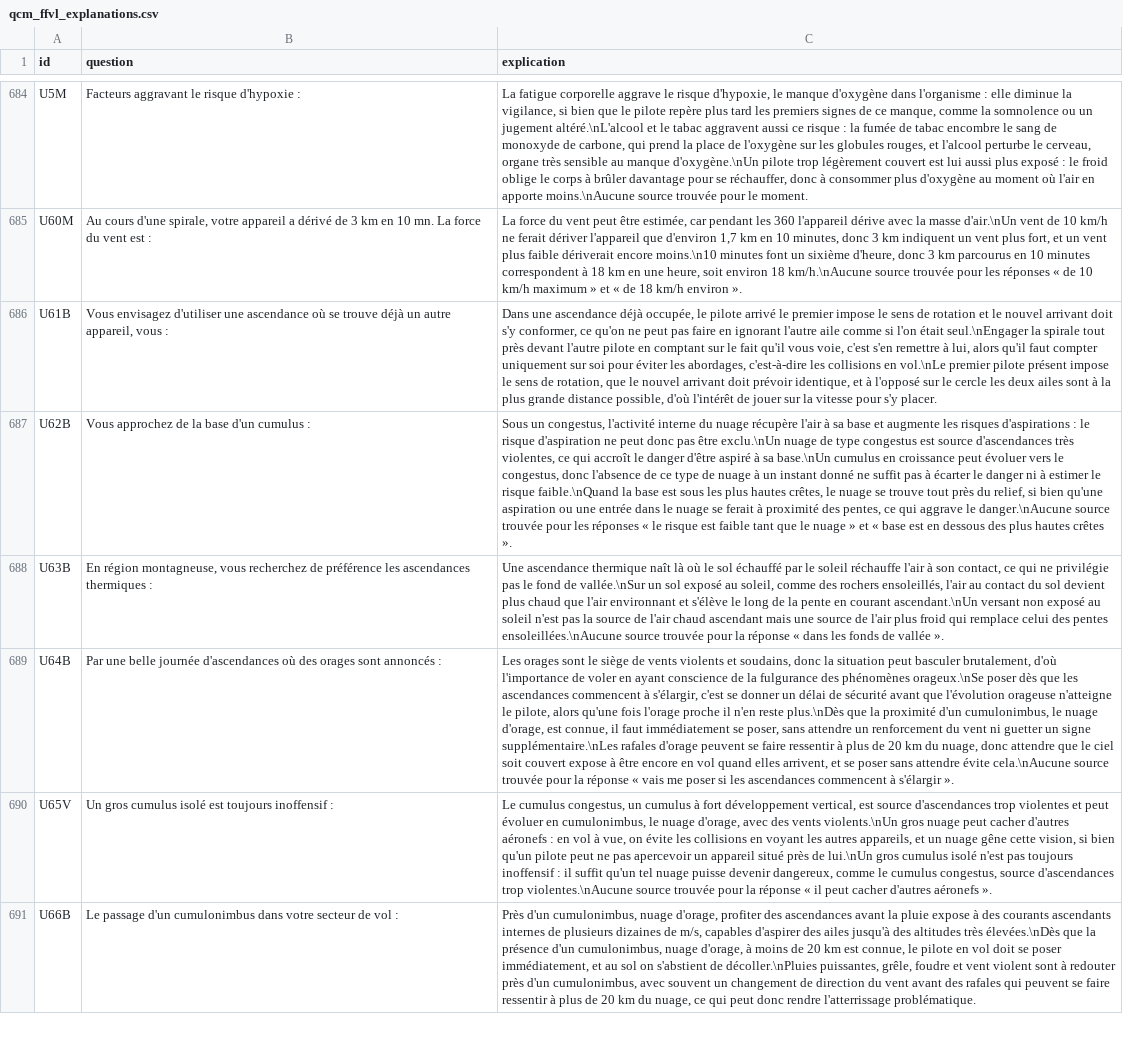
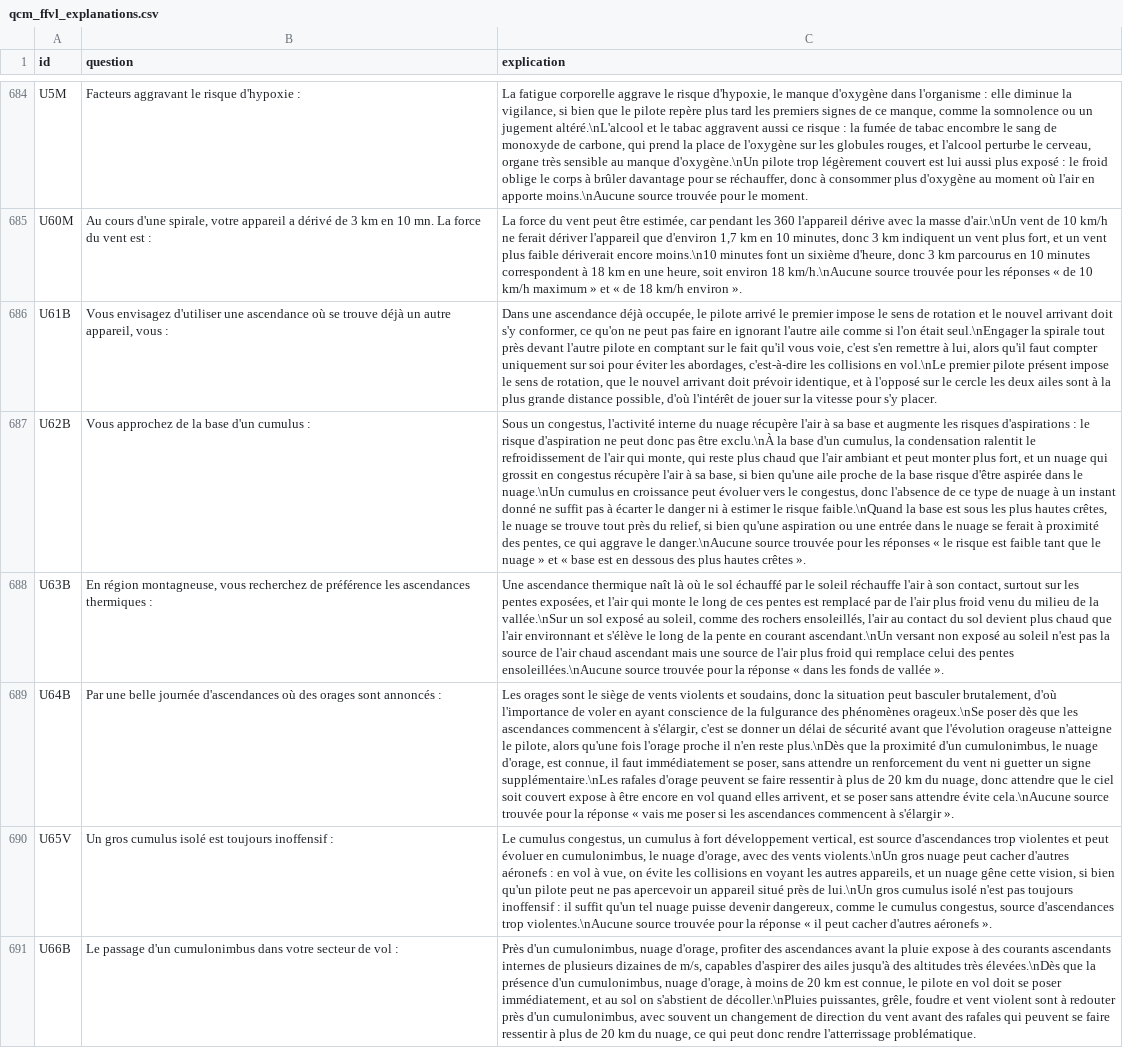
Before and after one commit to urbamax/AssistantParapente, a CSV file: js/data/qcm_ffvl_explanations.csv, drawn as a sheet; only a part is shown, gaps mark what is left out; the diff covers the shown part only; the diff names each change by its address in the sheet, - before the commit and + after, or states it on an @@ line.

```diff
--- a/js/data/qcm_ffvl_explanations.csv
+++ b/js/data/qcm_ffvl_explanations.csv
-C687 (explication): …pas être exclu.\nUn nuage de type congestus est source d'ascendances très violentes, ce qui accroît le danger d'être aspiré à sa base.\nUn cumulus en…
+C687 (explication): …pas être exclu.\nÀ la base d'un cumulus, la condensation ralentit le refroidissement de l'air qui monte, qui reste plus chaud que l'air ambiant et peut monter plus fort, et un nuage qui grossit en congestus récupère l'air à sa base, si bien qu'une aile proche de la base risque d'être aspirée dans le nuage.\nUn cumulus en…
-C688 (explication): …son contact, ce qui ne privilégie pas le fond de vallée.\nSur un…
+C688 (explication): …son contact, surtout sur les pentes exposées, et l'air qui monte le long de ces pentes est remplacé par de l'air plus froid venu du milieu de la vallée.\nSur un…
```
Also changed, not shown: 12 edited cells elsewhere in this file, 1 other file.
